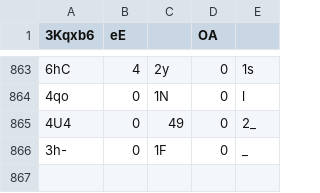
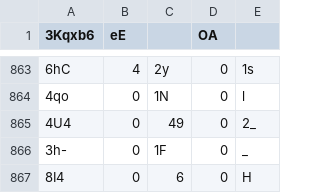
Before and after one commit to Naritulum/tracker, a CSV file: data/member-counts.csv, drawn as a sheet; only a part is shown, gaps mark what is left out; the diff names each change by its address in the sheet, - before the commit and + after, or states it on an @@ line.

```diff
--- a/data/member-counts.csv
+++ b/data/member-counts.csv
+row 867: 8I4 | 0 | 6 | 0 | H
```
